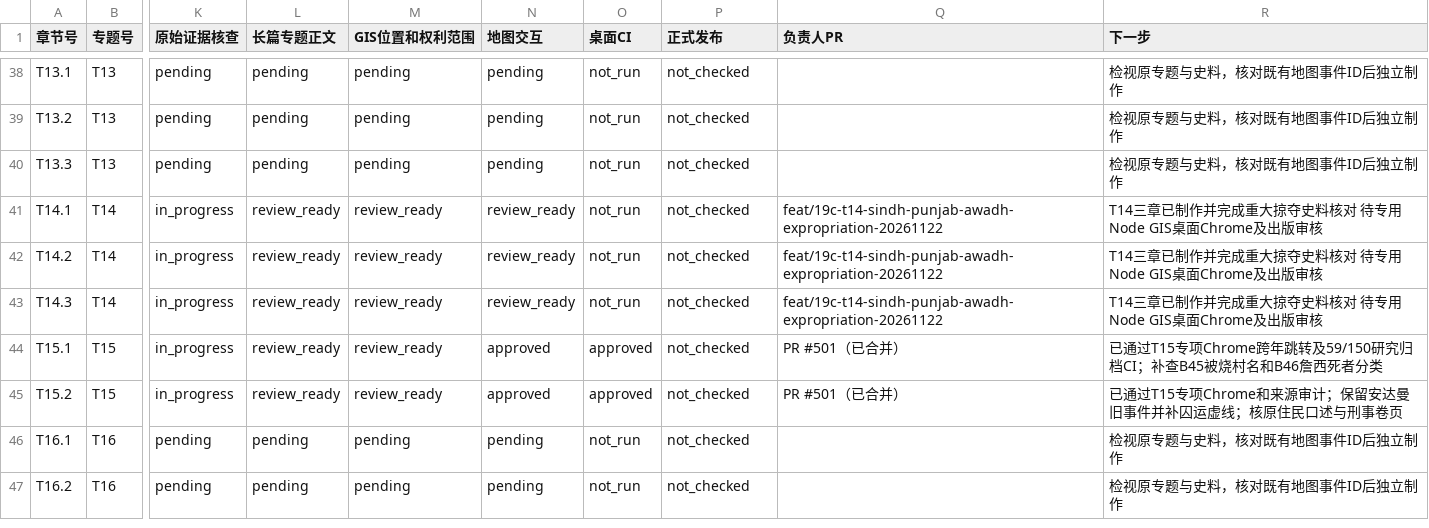
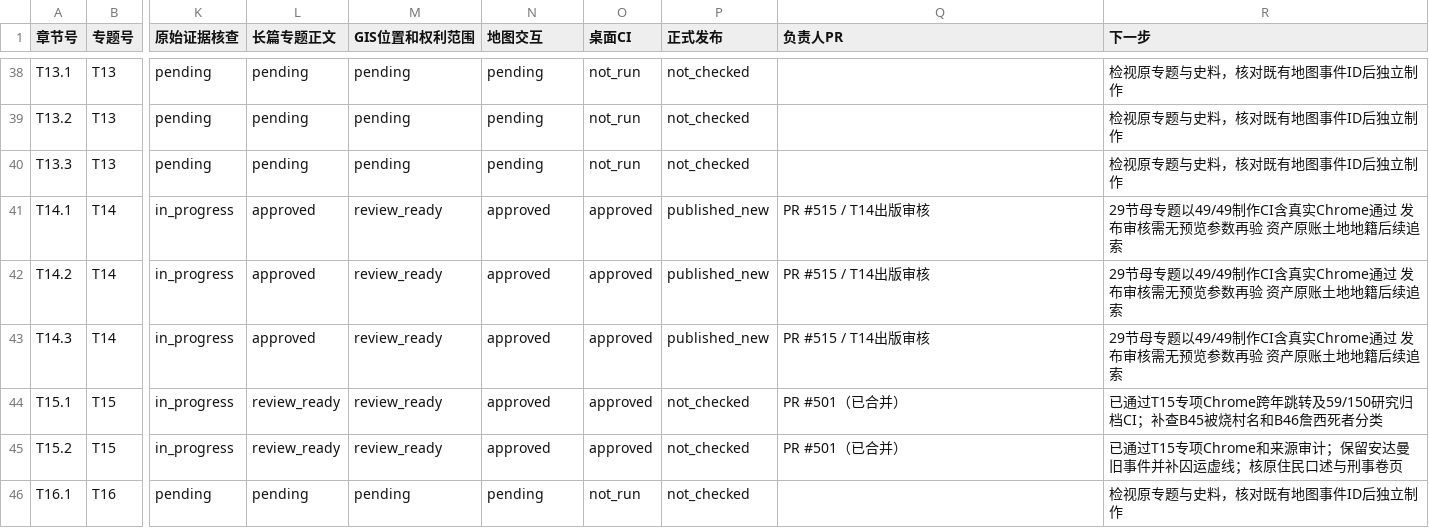
Before and after one commit to 1959124923wyz-sys/love-British-TV, a CSV file: research/19c/consolidated/CHAPTER_WORKBOARD.csv, drawn as a sheet; only a part is shown, gaps mark what is left out; the shorter side is filled out with more unchanged rows; the diff names each change by its address in the sheet, - before the commit and + after, or states it on an @@ line.

Commit message:
release(19c): approve T14 source-vetted public story and enforce no-preview Chrome

```diff
--- a/research/19c/consolidated/CHAPTER_WORKBOARD.csv
+++ b/research/19c/consolidated/CHAPTER_WORKBOARD.csv
-L41:L43 (长篇专题正文): review_ready
+L41:L43 (长篇专题正文): approved
-N41:N43 (地图交互): review_ready
+N41:N43 (地图交互): approved
-O41:O43 (桌面CI): not_run
+O41:O43 (桌面CI): approved
-P41:P43 (正式发布): not_checked
+P41:P43 (正式发布): published_new
-Q41:Q43 (负责人PR): feat/19c-t14-sindh-punjab-awadh-expropriation-20261122
+Q41:Q43 (负责人PR): PR #515 / T14出版审核
-R41:R43 (下一步): T14三章已制作并完成重大掠夺史料核对 待专用Node GIS桌面Chrome及出版审核
+R41:R43 (下一步): 29节母专题以49/49制作CI含真实Chrome通过 发布审核需无预览参数再验 资产原账土地地籍后续追索
```
Also changed, not shown: research/19c/consolidated/TOPIC_WORKBOARD.csv, 6 other files.
